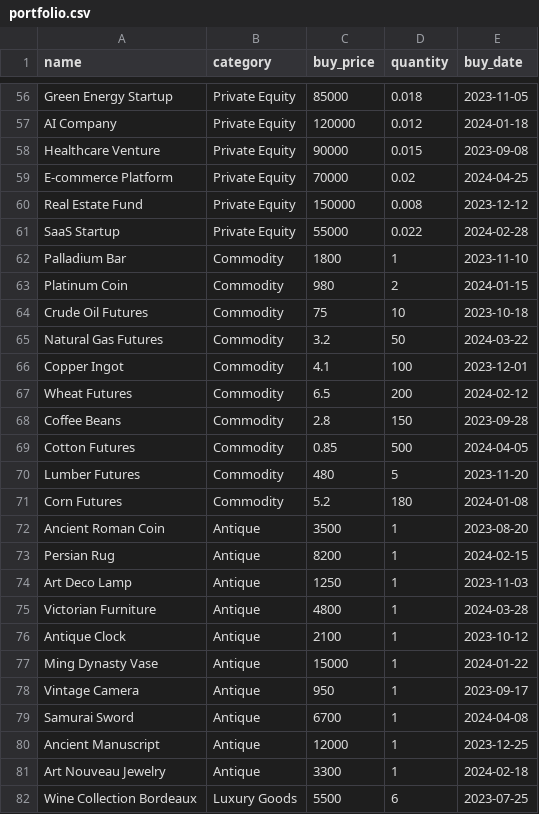
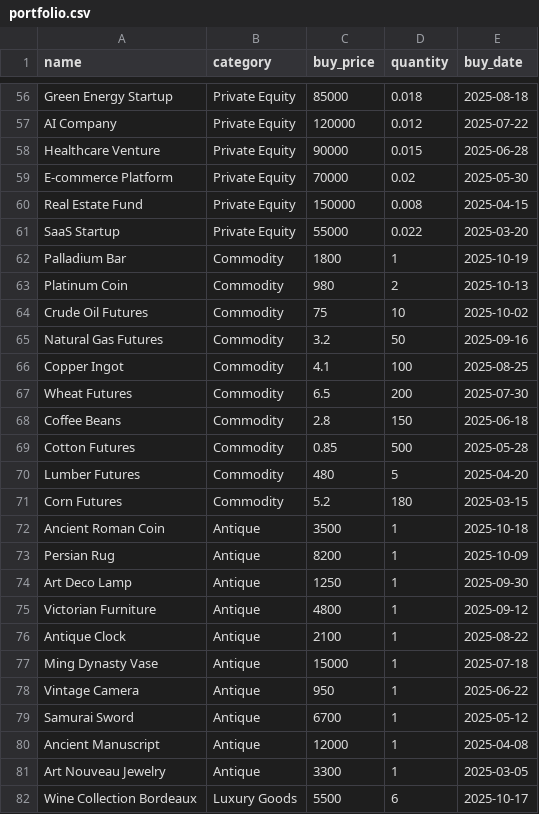
Before and after one commit to nil4ik/custom_portfolio_project, a CSV file: data/portfolio.csv, drawn as a sheet; only a part is shown, gaps mark what is left out; the diff covers the shown part only; the diff names each change by its address in the sheet, - before the commit and + after, or states it on an @@ line.

```diff
--- a/data/portfolio.csv
+++ b/data/portfolio.csv
-E56 (buy_date): 2023-11-05
+E56 (buy_date): 2025-08-18
-E57 (buy_date): 2024-01-18
+E57 (buy_date): 2025-07-22
-E58 (buy_date): 2023-09-08
+E58 (buy_date): 2025-06-28
-E59 (buy_date): 2024-04-25
+E59 (buy_date): 2025-05-30
-E60 (buy_date): 2023-12-12
+E60 (buy_date): 2025-04-15
-E61 (buy_date): 2024-02-28
+E61 (buy_date): 2025-03-20
-E62 (buy_date): 2023-11-10
+E62 (buy_date): 2025-10-19
-E63 (buy_date): 2024-01-15
+E63 (buy_date): 2025-10-13
-E64 (buy_date): 2023-10-18
+E64 (buy_date): 2025-10-02
-E65 (buy_date): 2024-03-22
+E65 (buy_date): 2025-09-16
-E66 (buy_date): 2023-12-01
+E66 (buy_date): 2025-08-25
-E67 (buy_date): 2024-02-12
+E67 (buy_date): 2025-07-30
-E68 (buy_date): 2023-09-28
+E68 (buy_date): 2025-06-18
-E69 (buy_date): 2024-04-05
+E69 (buy_date): 2025-05-28
-E70 (buy_date): 2023-11-20
+E70 (buy_date): 2025-04-20
-E71 (buy_date): 2024-01-08
+E71 (buy_date): 2025-03-15
-E72 (buy_date): 2023-08-20
+E72 (buy_date): 2025-10-18
-E73 (buy_date): 2024-02-15
+E73 (buy_date): 2025-10-09
-E74 (buy_date): 2023-11-03
+E74 (buy_date): 2025-09-30
-E75 (buy_date): 2024-03-28
+E75 (buy_date): 2025-09-12
-E76 (buy_date): 2023-10-12
+E76 (buy_date): 2025-08-22
-E77 (buy_date): 2024-01-22
+E77 (buy_date): 2025-07-18
-E78 (buy_date): 2023-09-17
+E78 (buy_date): 2025-06-22
-E79 (buy_date): 2024-04-08
+E79 (buy_date): 2025-05-12
-E80 (buy_date): 2023-12-25
+E80 (buy_date): 2025-04-08
-E81 (buy_date): 2024-02-18
+E81 (buy_date): 2025-03-05
-E82 (buy_date): 2023-07-25
+E82 (buy_date): 2025-10-17
```
Also changed, not shown: 63 edited cells elsewhere in this file, 4 other files.
